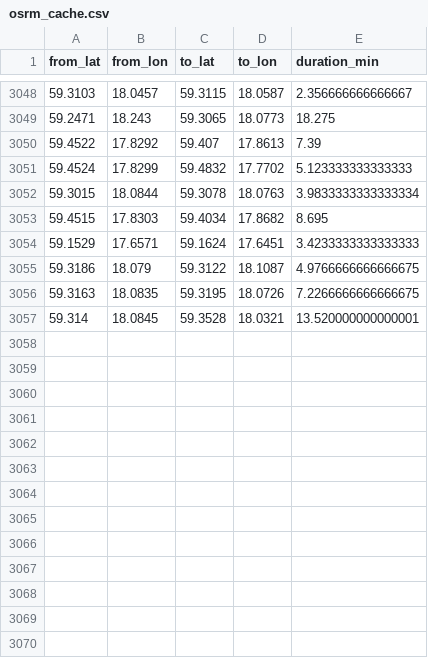
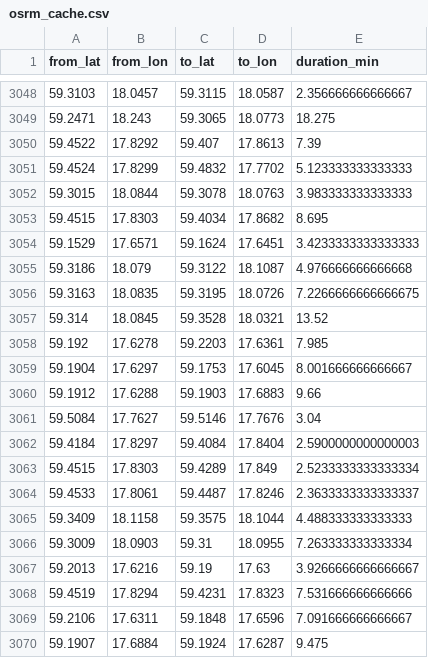
Before and after one commit to HEVI-SE/Trafiklab, a CSV file: data/osrm_cache.csv, drawn as a sheet; only a part is shown, gaps mark what is left out; the diff covers the shown part only.

```diff
--- a/data/osrm_cache.csv
+++ b/data/osrm_cache.csv
@@ -3051,7 +3051,20 @@ from_lat,from_lon,to_lat,to_lon,duration_min
 59.4524,17.8299,59.4832,17.7702,5.123333333333333
-59.3015,18.0844,59.3078,18.0763,3.9833333333333334
+59.3015,18.0844,59.3078,18.0763,3.983333333333333
 59.4515,17.8303,59.4034,17.8682,8.695
 59.1529,17.6571,59.1624,17.6451,3.4233333333333333
-59.3186,18.079,59.3122,18.1087,4.9766666666666675
+59.3186,18.079,59.3122,18.1087,4.976666666666668
 59.3163,18.0835,59.3195,18.0726,7.2266666666666675
-59.314,18.0845,59.3528,18.0321,13.520000000000001
+59.314,18.0845,59.3528,18.0321,13.52
+59.192,17.6278,59.2203,17.6361,7.985
+59.1904,17.6297,59.1753,17.6045,8.001666666666667
+59.1912,17.6288,59.1903,17.6883,9.66
+59.5084,17.7627,59.5146,17.7676,3.04
+59.4184,17.8297,59.4084,17.8404,2.5900000000000003
+59.4515,17.8303,59.4289,17.849,2.5233333333333334
+59.4533,17.8061,59.4487,17.8246,2.3633333333333337
+59.3409,18.1158,59.3575,18.1044,4.488333333333333
+59.3009,18.0903,59.31,18.0955,7.263333333333334
+59.2013,17.6216,59.19,17.63,3.9266666666666667
+59.4519,17.8294,59.4231,17.8323,7.531666666666666
+59.2106,17.6311,59.1848,17.6596,7.091666666666667
+59.1907,17.6884,59.1924,17.6287,9.475
```
Also changed, not shown: 16 added rows and 4 edited cells elsewhere in this file, data/all_deadheads.csv, data/fetched_days.csv, 1 other file.
